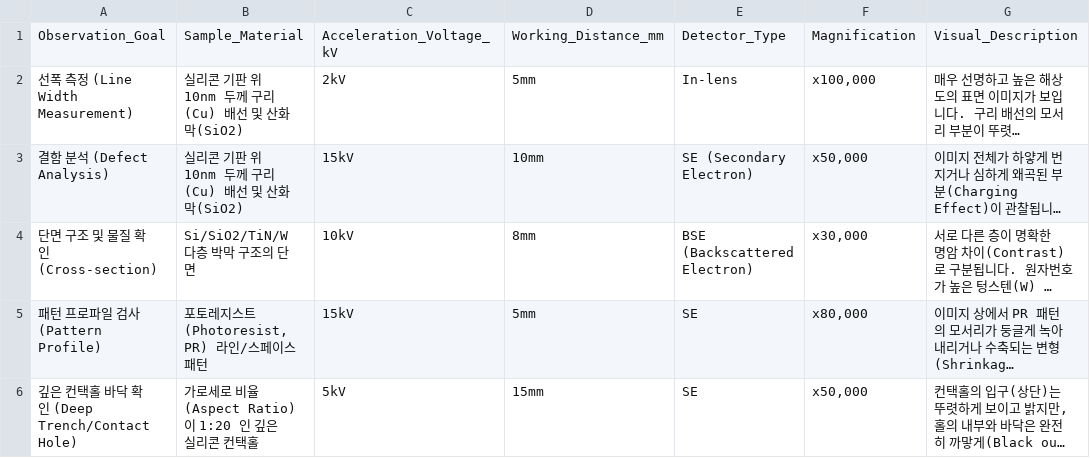
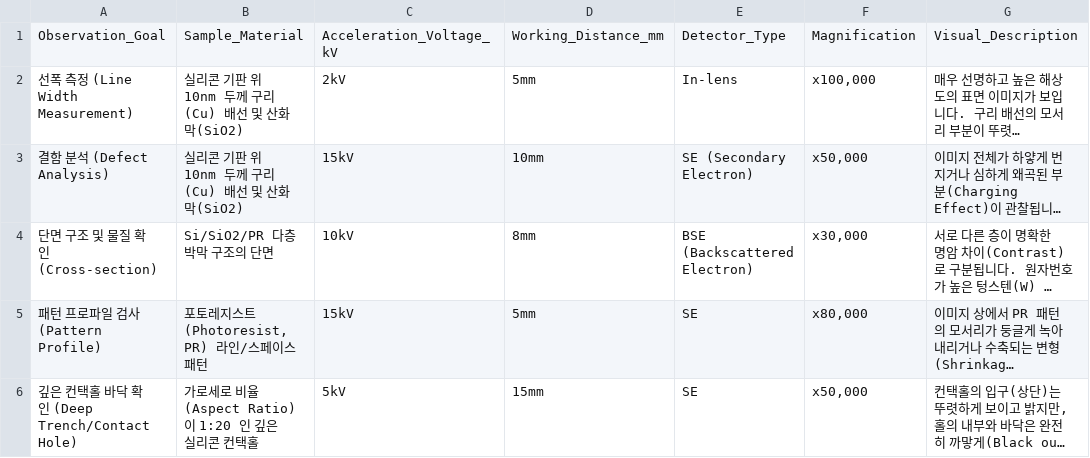
Before and after one commit to aboya342-gif/AWS, a CSV file: data/sem_simulation_data.csv, drawn as a sheet; only a part is shown; long unchanged cells end in …; the diff names each change by its address in the sheet, - before the commit and + after, or states it on an @@ line.

```diff
--- a/data/sem_simulation_data.csv
+++ b/data/sem_simulation_data.csv
-B4: Si/SiO2/TiN/W 다층 박막 구조의 단면
+B4: Si/SiO2/PR 다층 박막 구조의 단면
```
Also changed, not shown: 4 other files.
